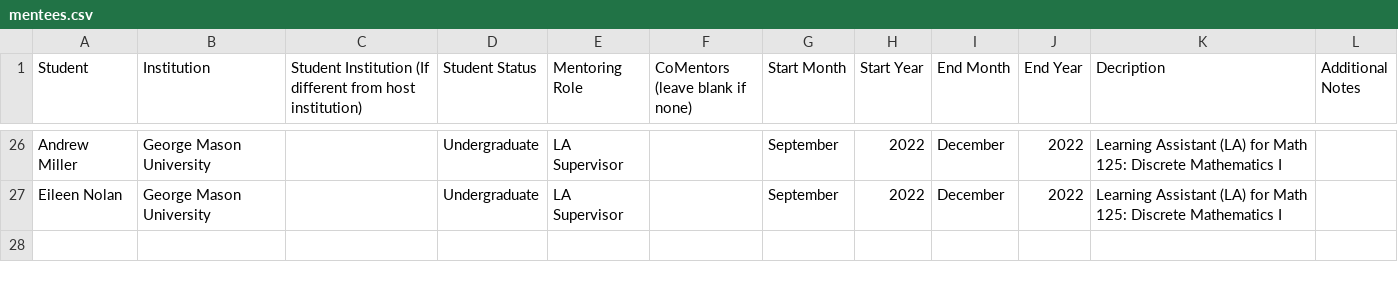
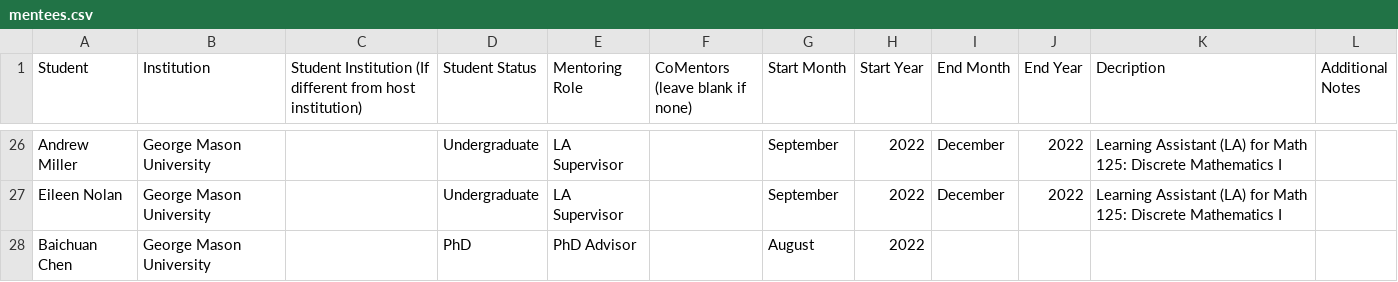
Before and after one commit to hdbray/cv_builder, a CSV file: csv_files/mentees.csv, drawn as a sheet; only a part is shown, gaps mark what is left out; the diff names each change by its address in the sheet, - before the commit and + after, or states it on an @@ line.

```diff
--- a/csv_files/mentees.csv
+++ b/csv_files/mentees.csv
+row 28: Baichuan Chen | George Mason University |  | PhD | PhD Advisor |  | August | 2022
```
Also changed, not shown: 31 other files.
